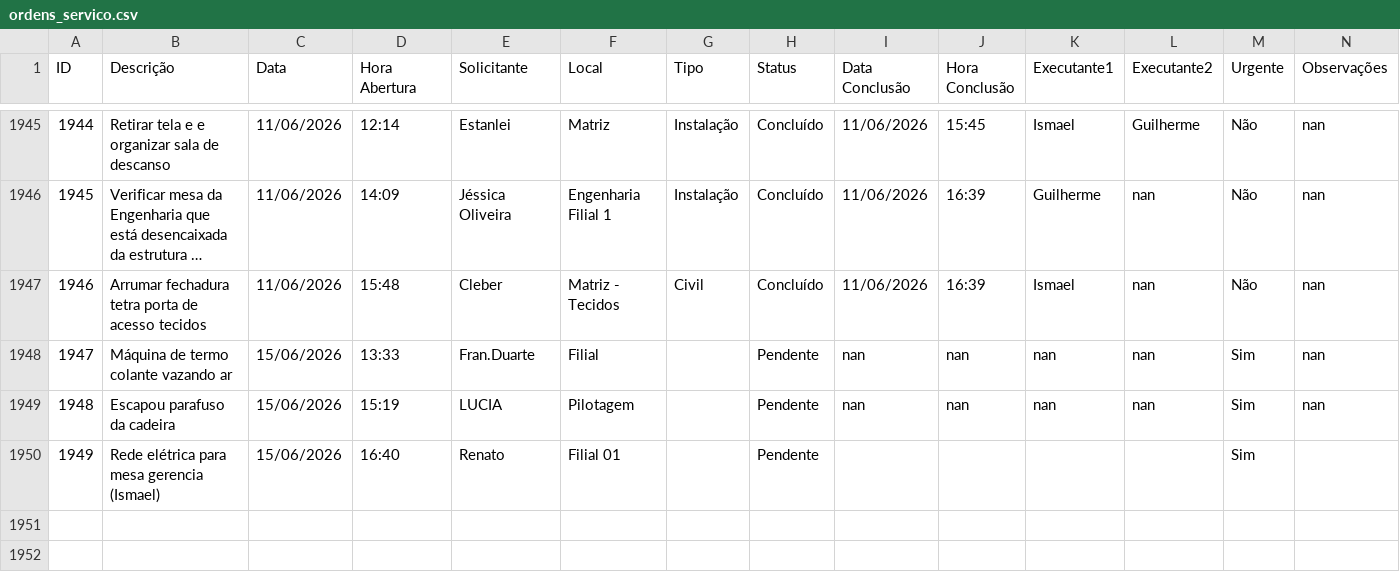
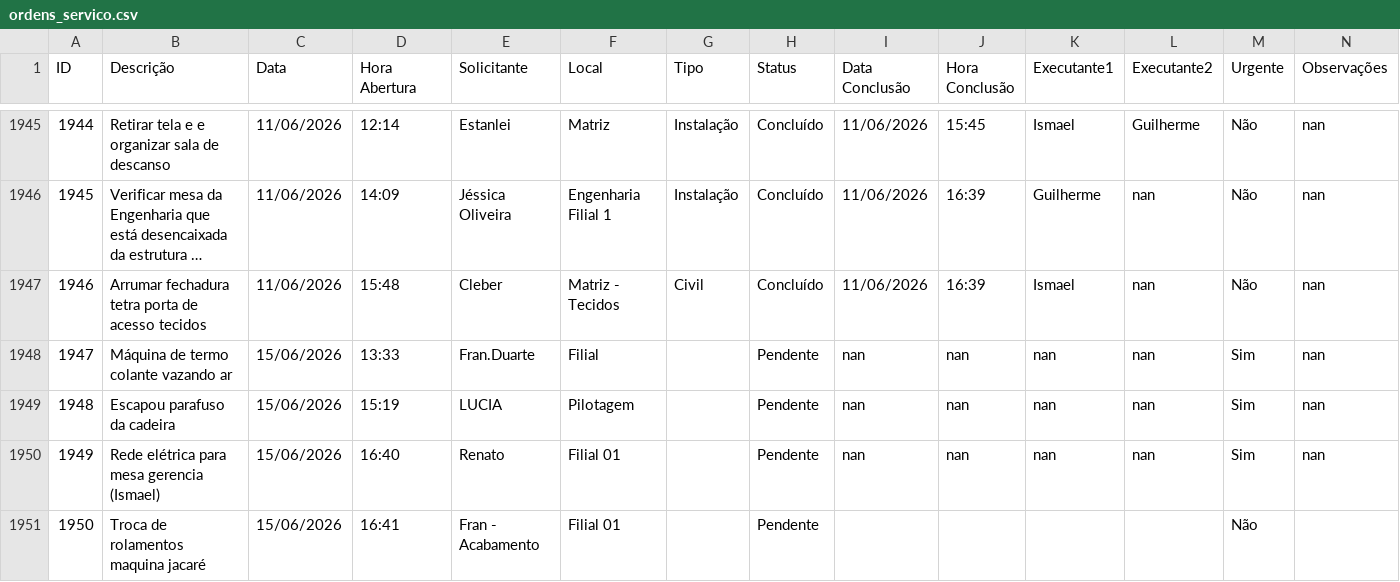
Before and after one commit to vilelarobson0971/os_manut, a CSV file: ordens_servico.csv, drawn as a sheet; only a part is shown, gaps mark what is left out; long unchanged cells end in …; the diff names each change by its address in the sheet, - before the commit and + after, or states it on an @@ line.

Commit message:
Atualização automática do sistema de OS

```diff
--- a/ordens_servico.csv
+++ b/ordens_servico.csv
-I1950 (Data Conclusão): (empty)
+I1950 (Data Conclusão): nan
-J1950 (Hora Conclusão): (empty)
+J1950 (Hora Conclusão): nan
-K1950 (Executante1): (empty)
+K1950 (Executante1): nan
-L1950 (Executante2): (empty)
+L1950 (Executante2): nan
-N1950 (Observações): (empty)
+N1950 (Observações): nan
+row 1951: 1950 | Troca de rolamentos maquina jacaré | 15/06/2026 | 16:41 | Fran - Acabamento | Filial 01 |  | Pendente |  |  |  |  | Não
```
